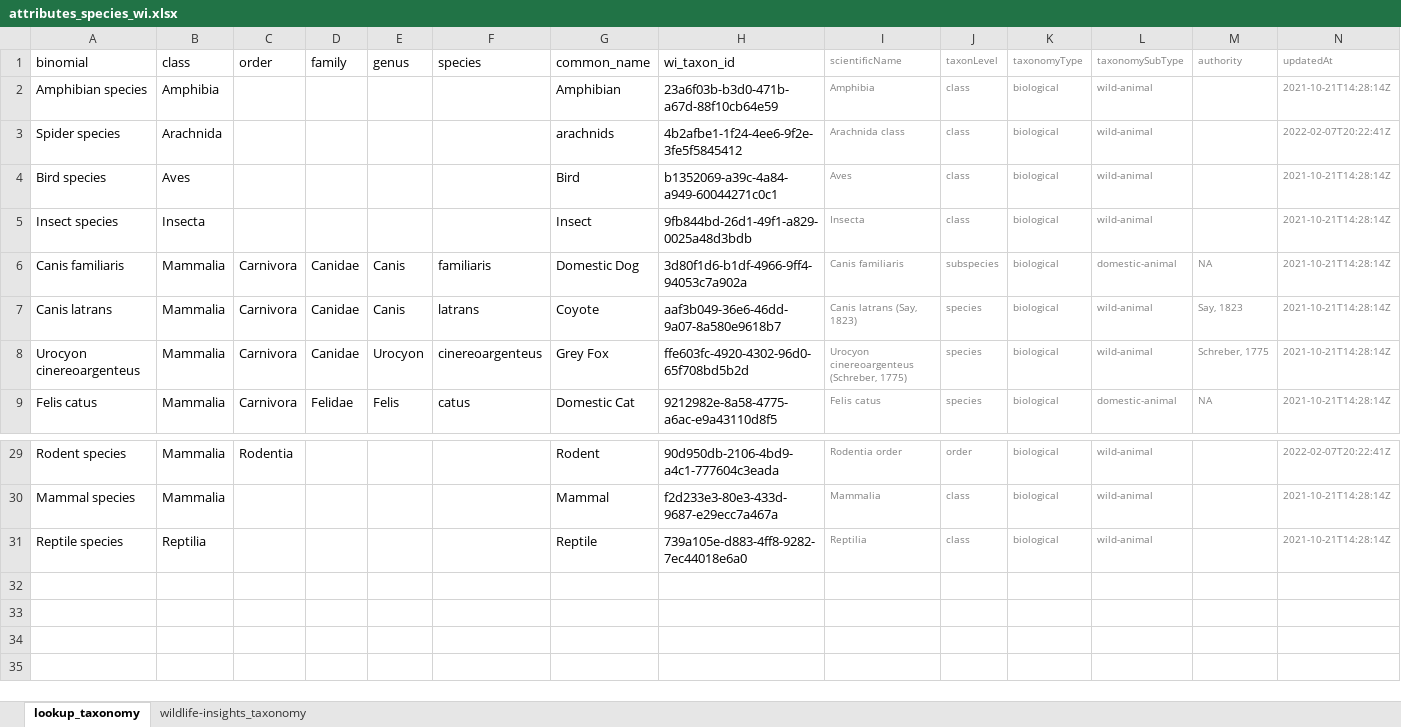
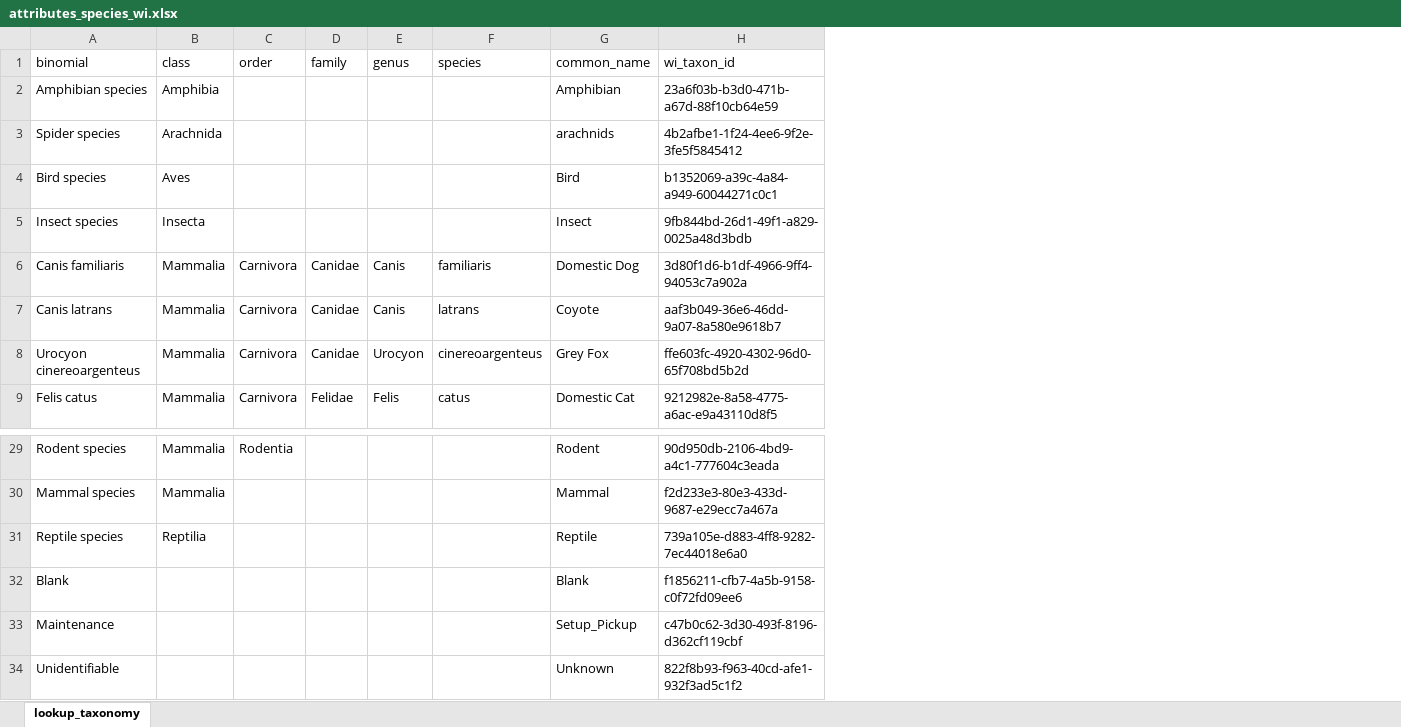
Before and after one commit to morethangray/wildlife-cameras, an Excel workbook: input/attributes_species_wi.xlsx, sheet lookup_taxonomy, drawn as a sheet; only a part is shown, gaps mark what is left out; values as stored, in another font and other column widths than the file's, no borders; conditional formats not drawn; removed rows and columns are numbered as before the commit, all else as after; the diff names each change by its address in the sheet, - before the commit and + after, or states it on an @@ line.

```diff
--- a/input/attributes_species_wi.xlsx (sheet lookup_taxonomy)
+++ b/input/attributes_species_wi.xlsx (sheet lookup_taxonomy)
-sheet tab: wildlife-insights_taxonomy
-column I (scientificName), rows 2-9: Amphibia | Arachnida class | Aves | Insecta | Canis familiaris | Canis latrans (Say, 1823) | Urocyon cinereoargenteus (Schreber, 1775) | Felis catus; rows 29-31: Rodentia order | Mammalia | Reptilia
-column J (taxonLevel), rows 2-9: class | class | class | class | subspecies | species | species | species; rows 29-31: order | class | class
-column K (taxonomyType), rows 2-9: all biological; rows 29-31: all biological
-column L (taxonomySubType), rows 2-9: wild-animal | wild-animal | wild-animal | wild-animal | domestic-animal | wild-animal | wild-animal | domestic-animal; rows 29-31: all wild-animal
-column M (authority), rows 6-9: NA | Say, 1823 | Schreber, 1775 | NA
-column N (updatedAt), rows 2-9: 2021-10-21T14:28:14Z | 2022-02-07T20:22:41Z | 2021-10-21T14:28:14Z | 2021-10-21T14:28:14Z | 2021-10-21T14:28:14Z | 2021-10-21T14:28:14Z | 2021-10-21T14:28:14Z | 2021-10-21T14:28:14Z; rows 29-31: 2022-02-07T20:22:41Z | 2021-10-21T14:28:14Z | 2021-10-21T14:28:14Z
+row 32: Blank |  |  |  |  |  | Blank | f1856211-cfb7-4a5b-9158-c0f72fd09ee6
+row 33: Maintenance |  |  |  |  |  | Setup_Pickup | c47b0c62-3d30-493f-8196-d362cf119cbf
+row 34: Unidentifiable |  |  |  |  |  | Unknown | 822f8b93-f963-40cd-afe1-932f3ad5c1f2
```
Also changed, not shown: 8 other files.
